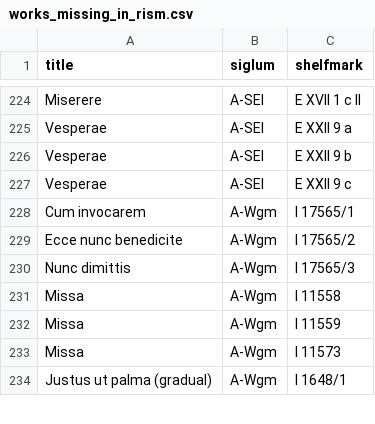
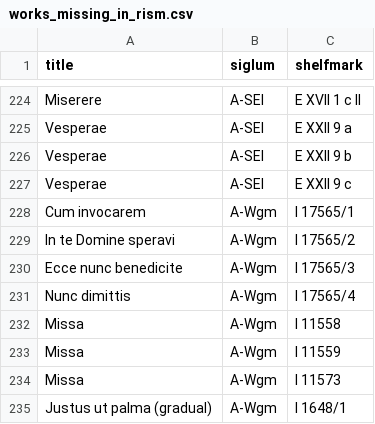
Before and after one commit to edition-esser-skala/tuma-catalogue-of-works, a CSV file: data/works_missing_in_rism.csv, drawn as a sheet; only a part is shown, gaps mark what is left out.

```diff
--- a/data/works_missing_in_rism.csv
+++ b/data/works_missing_in_rism.csv
@@ -228,4 +228,5 @@ Vesperae,A-SEI,E XXII 9 c
 Cum invocarem,A-Wgm,I 17565/1
-Ecce nunc benedicite,A-Wgm,I 17565/2
-Nunc dimittis,A-Wgm,I 17565/3
+In te Domine speravi,A-Wgm,I 17565/2
+Ecce nunc benedicite,A-Wgm,I 17565/3
+Nunc dimittis,A-Wgm,I 17565/4
 Missa,A-Wgm,I 11558
```
Also changed, not shown: data/catalogue_works.csv, data/works_in_rism.csv, 18 other files.
